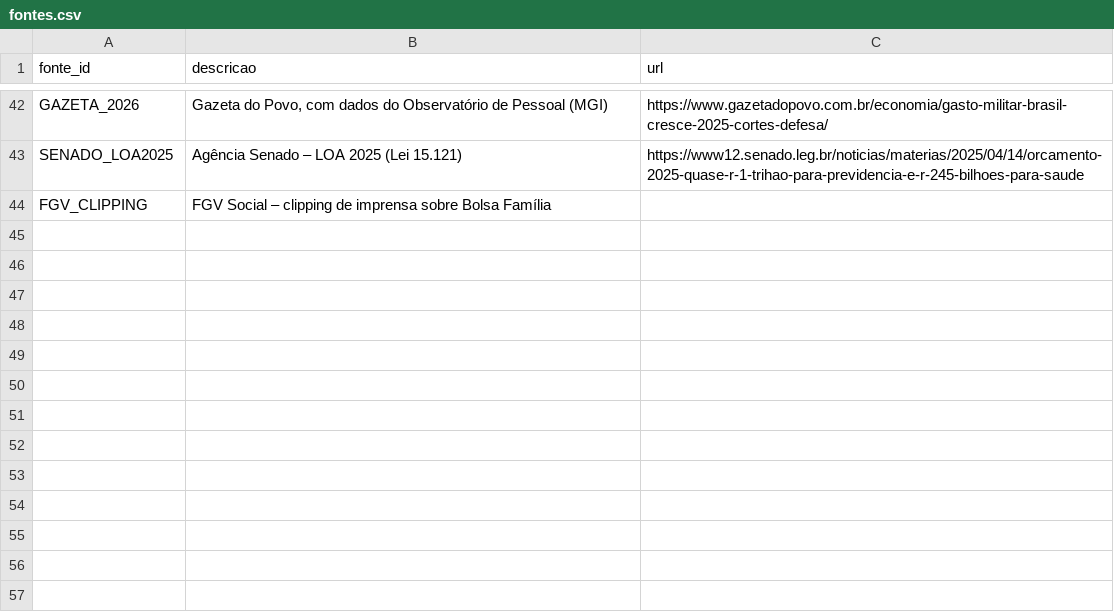
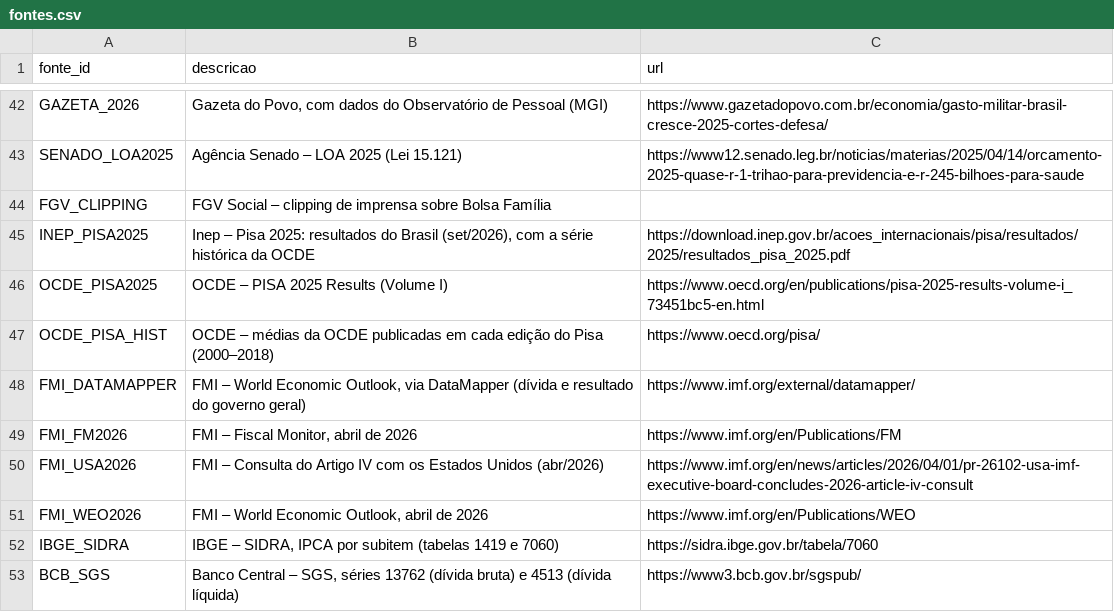
Before and after one commit to velhomarinheiro/blank-app, a CSV file: data/fontes.csv, drawn as a sheet; only a part is shown, gaps mark what is left out.

```diff
--- a/data/fontes.csv
+++ b/data/fontes.csv
@@ -44 +44,10 @@ SENADO_LOA2025,Agência Senado – LOA 2025 (Lei 15.121),https://www12.senado.le
 FGV_CLIPPING,FGV Social – clipping de imprensa sobre Bolsa Família,
+INEP_PISA2025,"Inep – Pisa 2025: resultados do Brasil (set/2026), com a série histórica da OCDE",https://download.inep.gov.br/acoes_internacionais/pisa/resultados/2025/resultados_pisa_2025.pdf
+OCDE_PISA2025,OCDE – PISA 2025 Results (Volume I),https://www.oecd.org/en/publications/pisa-2025-results-volume-i_73451bc5-en.html
+OCDE_PISA_HIST,"OCDE – médias da OCDE publicadas em cada edição do Pisa (2000–2018)",https://www.oecd.org/pisa/
+FMI_DATAMAPPER,"FMI – World Economic Outlook, via DataMapper (dívida e resultado do governo geral)",https://www.imf.org/external/datamapper/
+FMI_FM2026,"FMI – Fiscal Monitor, abril de 2026",https://www.imf.org/en/Publications/FM
+FMI_USA2026,FMI – Consulta do Artigo IV com os Estados Unidos (abr/2026),https://www.imf.org/en/news/articles/2026/04/01/pr-26102-usa-imf-executive-board-concludes-2026-article-iv-consult
+FMI_WEO2026,"FMI – World Economic Outlook, abril de 2026",https://www.imf.org/en/Publications/WEO
+IBGE_SIDRA,"IBGE – SIDRA, IPCA por subitem (tabelas 1419 e 7060)",https://sidra.ibge.gov.br/tabela/7060
+BCB_SGS,"Banco Central – SGS, séries 13762 (dívida bruta) e 4513 (dívida líquida)",https://www3.bcb.gov.br/sgspub/
```
Also changed, not shown: 16 other files.
